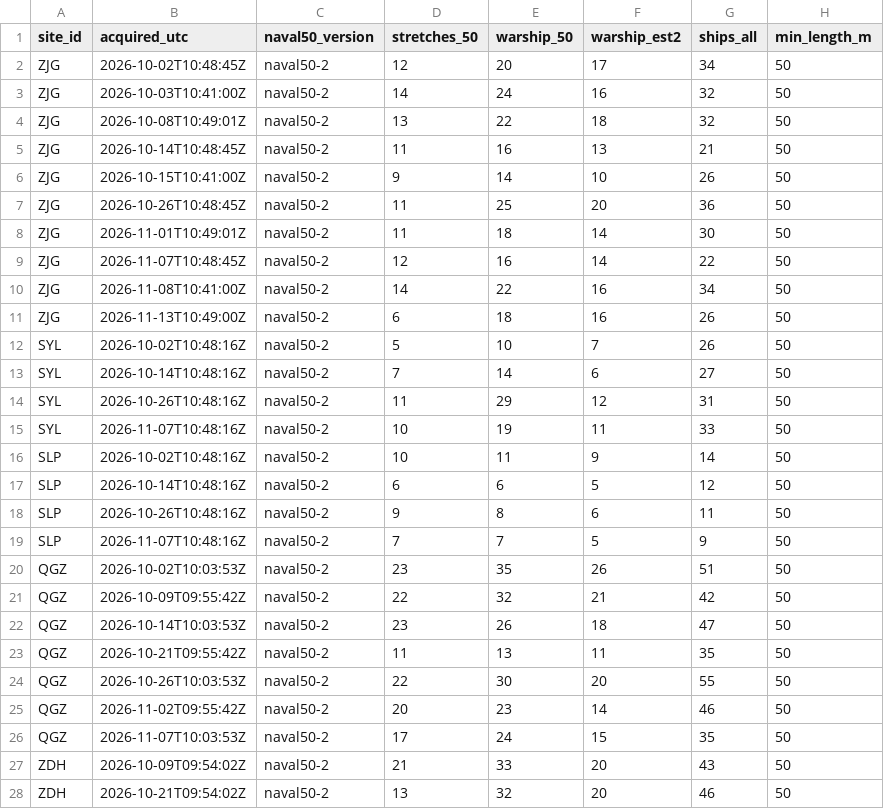
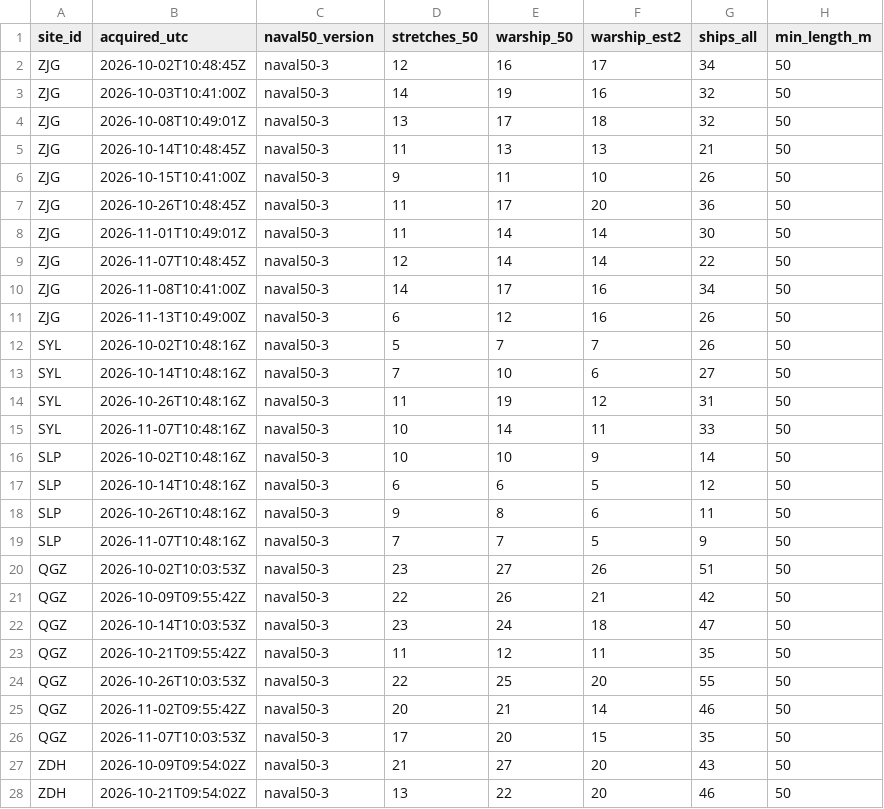
Before and after one commit to 2wrr6c7mmj-jpg/observatory-data, a CSV file: docs/data/sat/quay_naval50.csv, drawn as a sheet; only a part is shown; the diff covers the shown part only.

```diff
--- a/docs/data/sat/quay_naval50.csv
+++ b/docs/data/sat/quay_naval50.csv
@@ -1,28 +1,28 @@
 site_id,acquired_utc,naval50_version,stretches_50,warship_50,warship_est2,ships_all,min_length_m
-ZJG,2026-10-02T10:48:45Z,naval50-2,12,20,17,34,50
-ZJG,2026-10-03T10:41:00Z,naval50-2,14,24,16,32,50
-ZJG,2026-10-08T10:49:01Z,naval50-2,13,22,18,32,50
-ZJG,2026-10-14T10:48:45Z,naval50-2,11,16,13,21,50
-ZJG,2026-10-15T10:41:00Z,naval50-2,9,14,10,26,50
-ZJG,2026-10-26T10:48:45Z,naval50-2,11,25,20,36,50
-ZJG,2026-11-01T10:49:01Z,naval50-2,11,18,14,30,50
-ZJG,2026-11-07T10:48:45Z,naval50-2,12,16,14,22,50
-ZJG,2026-11-08T10:41:00Z,naval50-2,14,22,16,34,50
-ZJG,2026-11-13T10:49:00Z,naval50-2,6,18,16,26,50
-SYL,2026-10-02T10:48:16Z,naval50-2,5,10,7,26,50
-SYL,2026-10-14T10:48:16Z,naval50-2,7,14,6,27,50
-SYL,2026-10-26T10:48:16Z,naval50-2,11,29,12,31,50
-SYL,2026-11-07T10:48:16Z,naval50-2,10,19,11,33,50
-SLP,2026-10-02T10:48:16Z,naval50-2,10,11,9,14,50
-SLP,2026-10-14T10:48:16Z,naval50-2,6,6,5,12,50
-SLP,2026-10-26T10:48:16Z,naval50-2,9,8,6,11,50
-SLP,2026-11-07T10:48:16Z,naval50-2,7,7,5,9,50
-QGZ,2026-10-02T10:03:53Z,naval50-2,23,35,26,51,50
-QGZ,2026-10-09T09:55:42Z,naval50-2,22,32,21,42,50
-QGZ,2026-10-14T10:03:53Z,naval50-2,23,26,18,47,50
-QGZ,2026-10-21T09:55:42Z,naval50-2,11,13,11,35,50
-QGZ,2026-10-26T10:03:53Z,naval50-2,22,30,20,55,50
-QGZ,2026-11-02T09:55:42Z,naval50-2,20,23,14,46,50
-QGZ,2026-11-07T10:03:53Z,naval50-2,17,24,15,35,50
-ZDH,2026-10-09T09:54:02Z,naval50-2,21,33,20,43,50
-ZDH,2026-10-21T09:54:02Z,naval50-2,13,32,20,46,50
+ZJG,2026-10-02T10:48:45Z,naval50-3,12,16,17,34,50
+ZJG,2026-10-03T10:41:00Z,naval50-3,14,19,16,32,50
+ZJG,2026-10-08T10:49:01Z,naval50-3,13,17,18,32,50
+ZJG,2026-10-14T10:48:45Z,naval50-3,11,13,13,21,50
+ZJG,2026-10-15T10:41:00Z,naval50-3,9,11,10,26,50
+ZJG,2026-10-26T10:48:45Z,naval50-3,11,17,20,36,50
+ZJG,2026-11-01T10:49:01Z,naval50-3,11,14,14,30,50
+ZJG,2026-11-07T10:48:45Z,naval50-3,12,14,14,22,50
+ZJG,2026-11-08T10:41:00Z,naval50-3,14,17,16,34,50
+ZJG,2026-11-13T10:49:00Z,naval50-3,6,12,16,26,50
+SYL,2026-10-02T10:48:16Z,naval50-3,5,7,7,26,50
+SYL,2026-10-14T10:48:16Z,naval50-3,7,10,6,27,50
+SYL,2026-10-26T10:48:16Z,naval50-3,11,19,12,31,50
+SYL,2026-11-07T10:48:16Z,naval50-3,10,14,11,33,50
+SLP,2026-10-02T10:48:16Z,naval50-3,10,10,9,14,50
+SLP,2026-10-14T10:48:16Z,naval50-3,6,6,5,12,50
+SLP,2026-10-26T10:48:16Z,naval50-3,9,8,6,11,50
+SLP,2026-11-07T10:48:16Z,naval50-3,7,7,5,9,50
+QGZ,2026-10-02T10:03:53Z,naval50-3,23,27,26,51,50
+QGZ,2026-10-09T09:55:42Z,naval50-3,22,26,21,42,50
+QGZ,2026-10-14T10:03:53Z,naval50-3,23,24,18,47,50
+QGZ,2026-10-21T09:55:42Z,naval50-3,11,12,11,35,50
+QGZ,2026-10-26T10:03:53Z,naval50-3,22,25,20,55,50
+QGZ,2026-11-02T09:55:42Z,naval50-3,20,21,14,46,50
+QGZ,2026-11-07T10:03:53Z,naval50-3,17,20,15,35,50
+ZDH,2026-10-09T09:54:02Z,naval50-3,21,27,20,43,50
+ZDH,2026-10-21T09:54:02Z,naval50-3,13,22,20,46,50
```
Also changed, not shown: 56 edited cells elsewhere in this file, docs/data/sat/close_pairs.csv, docs/data/sat/labels/ai-port-counts.csv, 44 other files.
